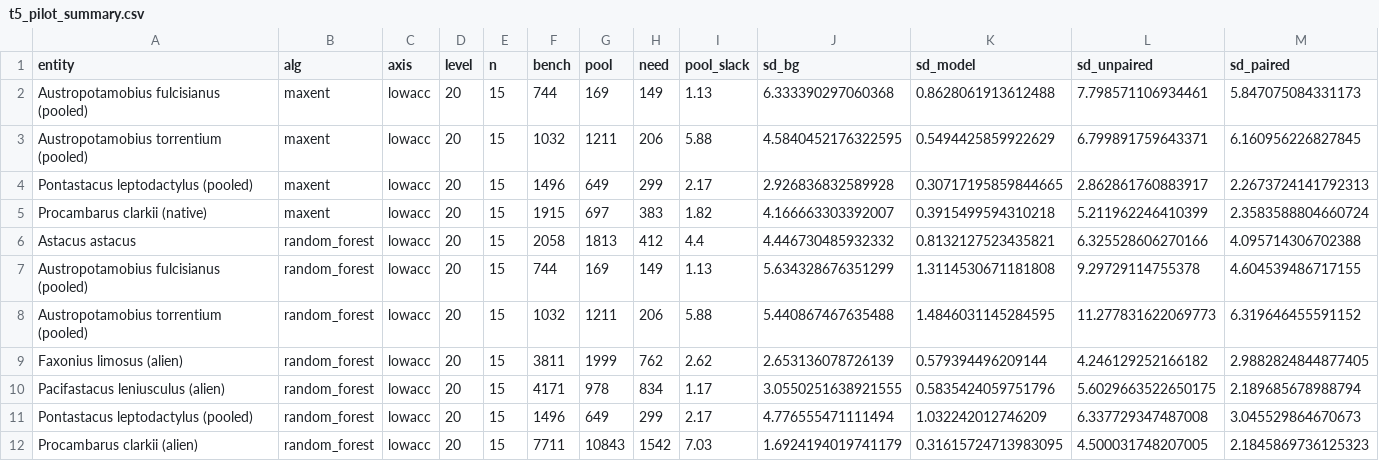
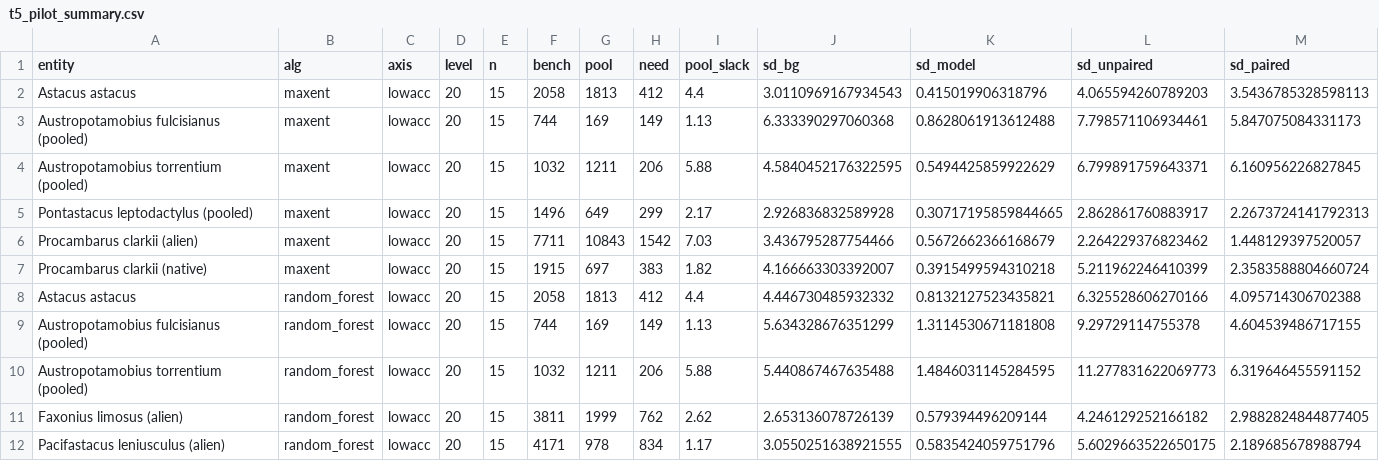
Before and after one commit to KristianMiok/sdm-robustness, a CSV file: results/revision/t5_pilot_summary.csv, drawn as a sheet; only a part is shown; the shorter side is filled out with more unchanged rows; rows hold the shown columns only; the diff names each change by its address in the sheet, - before the commit and + after, or states it on an @@ line.

```diff
--- a/results/revision/t5_pilot_summary.csv
+++ b/results/revision/t5_pilot_summary.csv
+row 2: Astacus astacus | maxent | lowacc | 20 | 15 | 2058 | 1813 | 412 | 4.4 | 3.0110969167934543 | 0.415019906318796 | 4.065594260789203 | 3.5436785328598113
+row 6: Procambarus clarkii (alien) | maxent | lowacc | 20 | 15 | 7711 | 10843 | 1542 | 7.03 | 3.436795287754466 | 0.5672662366168679 | 2.264229376823462 | 1.448129397520057
```
Also changed, not shown: results/revision/tables/per_entity_range.csv.
